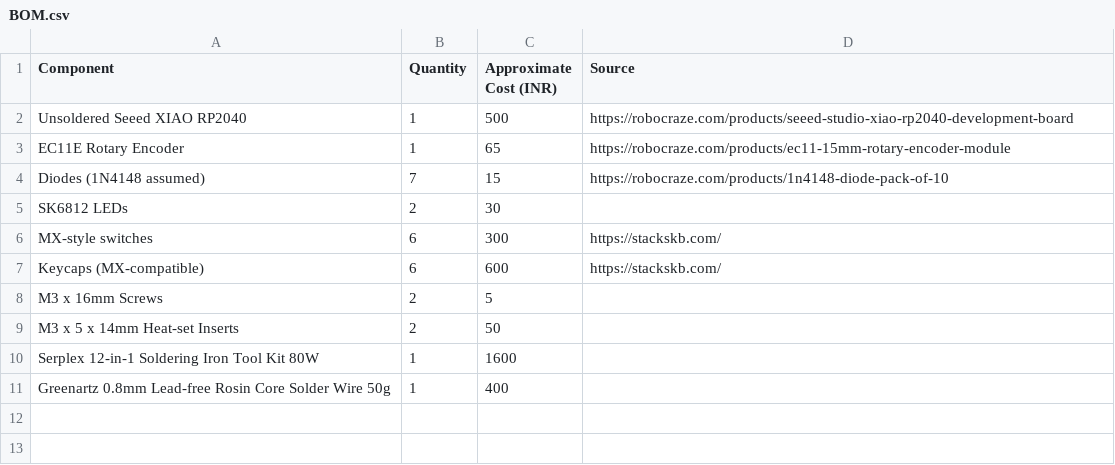
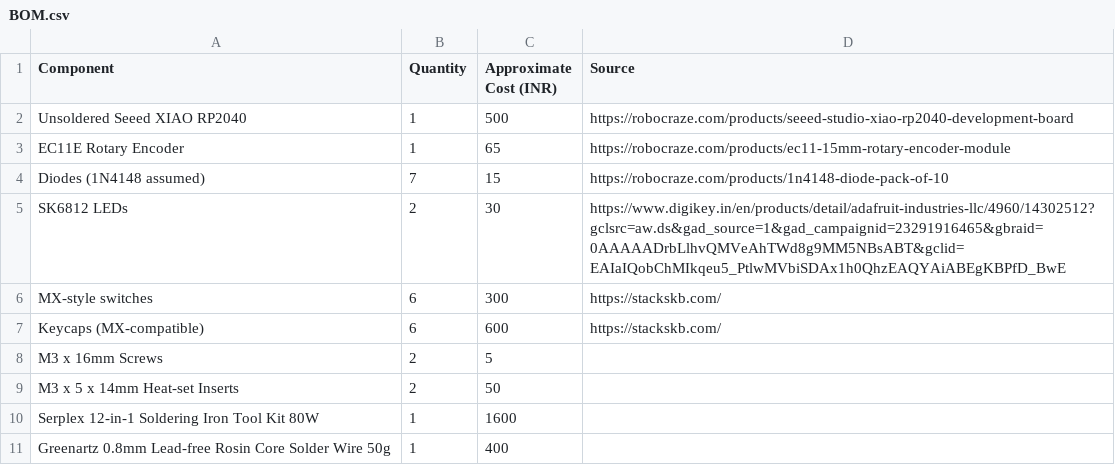
Before and after one commit to MaelstromInvariant/Cyberpunk-Macropad, a CSV file: BOM.csv, drawn as a sheet.

Commit message:
Add source link for SK6812 LEDs
Updated SK6812 LEDs entry with a source link.

```diff
--- a/BOM.csv
+++ b/BOM.csv
@@ -4,3 +4,3 @@ EC11E Rotary Encoder,1,65,https://robocraze.com/products/ec11-15mm-rotary-encode
 Diodes (1N4148 assumed),7,15,https://robocraze.com/products/1n4148-diode-pack-of-10
-SK6812 LEDs,2,30,
+SK6812 LEDs,2,30,https://www.digikey.in/en/products/detail/adafruit-industries-llc/4960/14302512?gclsrc=aw.ds&gad_source=1&gad_campaignid=23291916465&gbraid=0AAAAADrbLlhvQMVeAhTWd8g9MM5NBsABT&gclid=EAIaIQobChMIkqeu5_PtlwMVbiSDAx1h0QhzEAQYAiABEgKBPfD_BwE
 MX-style switches,6,300,https://stackskb.com/
```
